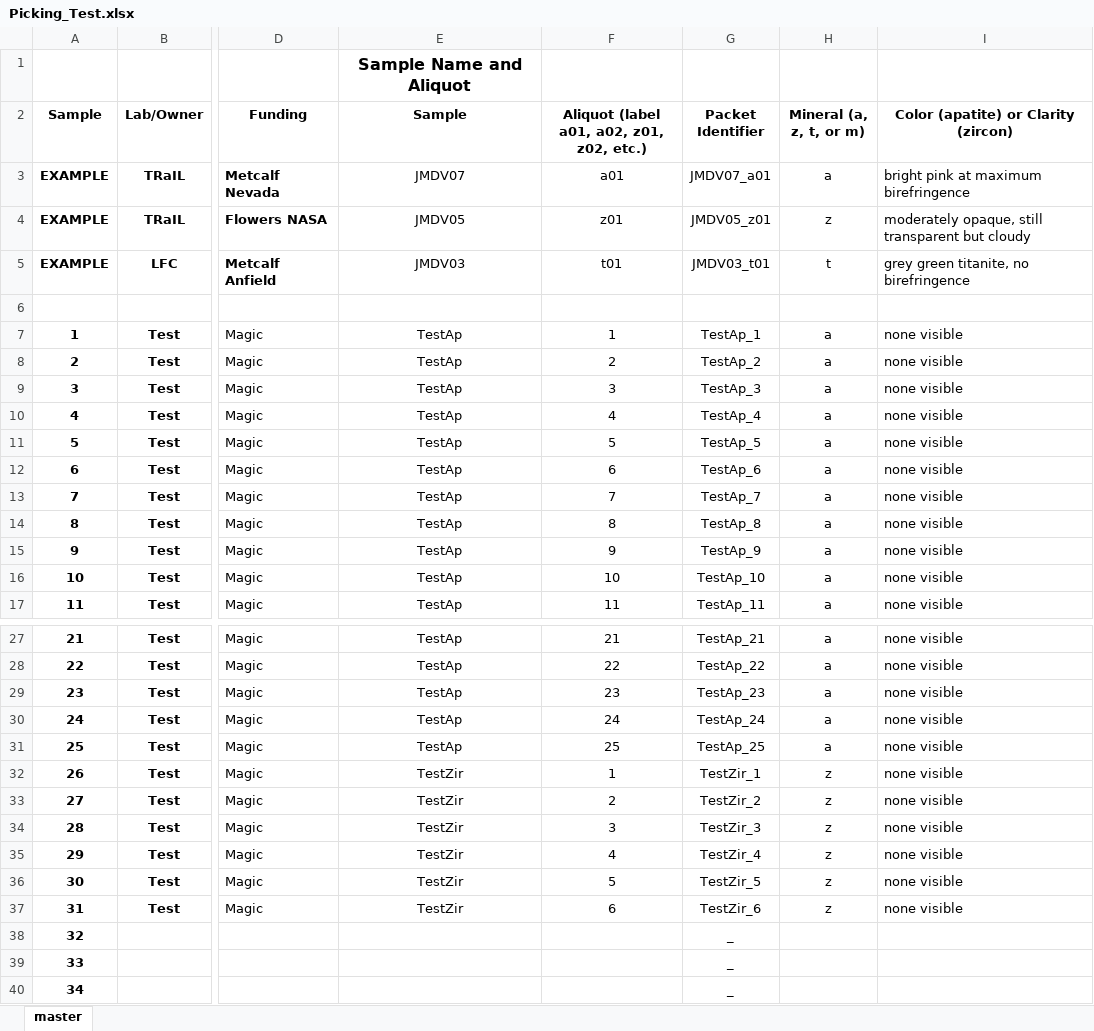
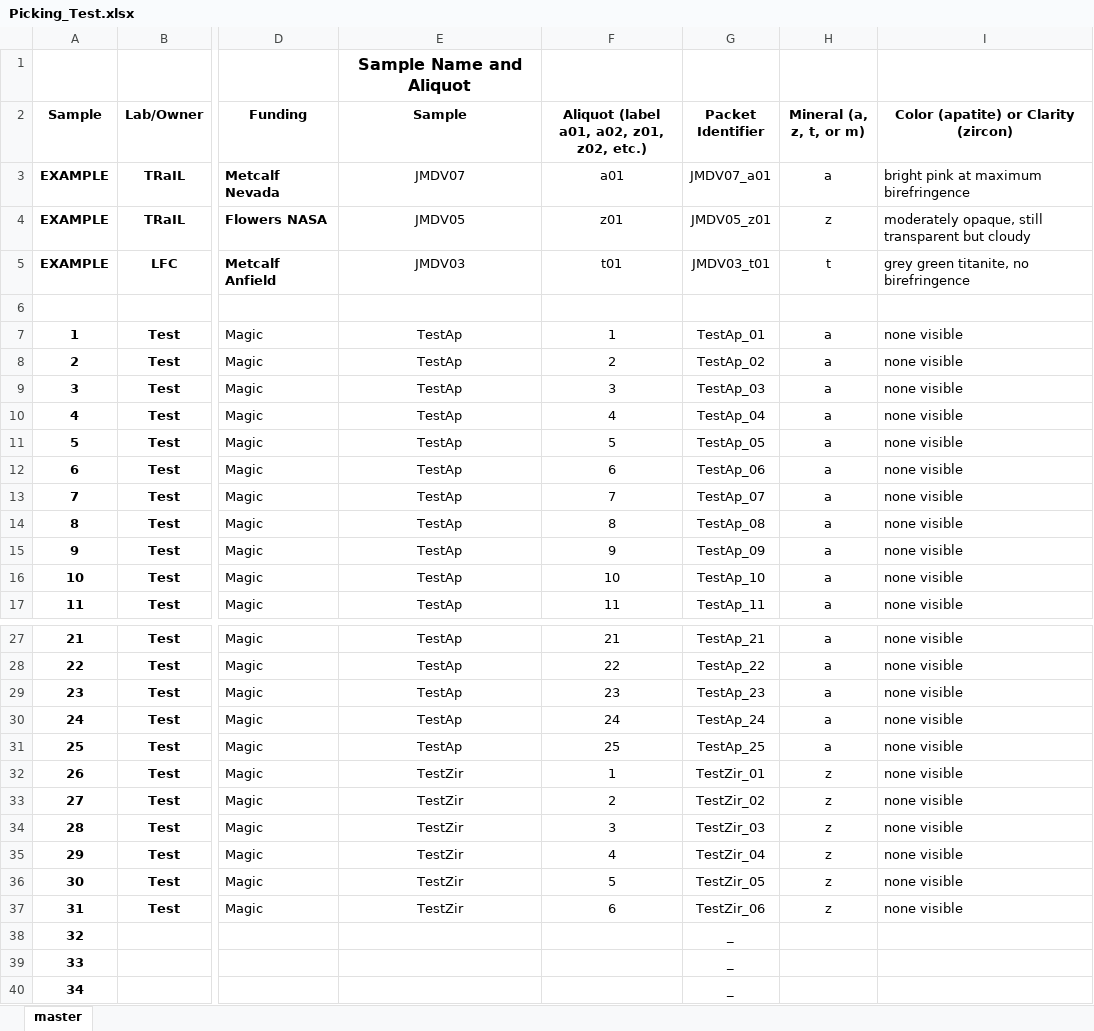
Before and after one commit to EarthCubeGeochron/Sparrow-CU-TRaIL, an Excel workbook: test_data/icpms_test/Picking_Test.xlsx, sheet master, drawn as a sheet; only a part is shown, gaps mark what is left out; values as stored, in another font and other column widths than the file's, no borders; conditional formats not drawn; the diff names each change by its address in the sheet, - before the commit and + after, or states it on an @@ line.

Commit message:
Start preparing data files to correlate between them

```diff
--- a/test_data/icpms_test/Picking_Test.xlsx (sheet master)
+++ b/test_data/icpms_test/Picking_Test.xlsx (sheet master)
-G7 (Packet Identifier): TestAp_1
+G7 (Packet Identifier): TestAp_01
-G8 (Packet Identifier): TestAp_2
+G8 (Packet Identifier): TestAp_02
-G9 (Packet Identifier): TestAp_3
+G9 (Packet Identifier): TestAp_03
-G10 (Packet Identifier): TestAp_4
+G10 (Packet Identifier): TestAp_04
-G11 (Packet Identifier): TestAp_5
+G11 (Packet Identifier): TestAp_05
-G12 (Packet Identifier): TestAp_6
+G12 (Packet Identifier): TestAp_06
-G13 (Packet Identifier): TestAp_7
+G13 (Packet Identifier): TestAp_07
-G14 (Packet Identifier): TestAp_8
+G14 (Packet Identifier): TestAp_08
-G15 (Packet Identifier): TestAp_9
+G15 (Packet Identifier): TestAp_09
-G32 (Packet Identifier): TestZir_1
+G32 (Packet Identifier): TestZir_01
-G33 (Packet Identifier): TestZir_2
+G33 (Packet Identifier): TestZir_02
-G34 (Packet Identifier): TestZir_3
+G34 (Packet Identifier): TestZir_03
-G35 (Packet Identifier): TestZir_4
+G35 (Packet Identifier): TestZir_04
-G36 (Packet Identifier): TestZir_5
+G36 (Packet Identifier): TestZir_05
-G37 (Packet Identifier): TestZir_6
+G37 (Packet Identifier): TestZir_06
```
Also changed, not shown: formulas that keep their value, 1 other file.
